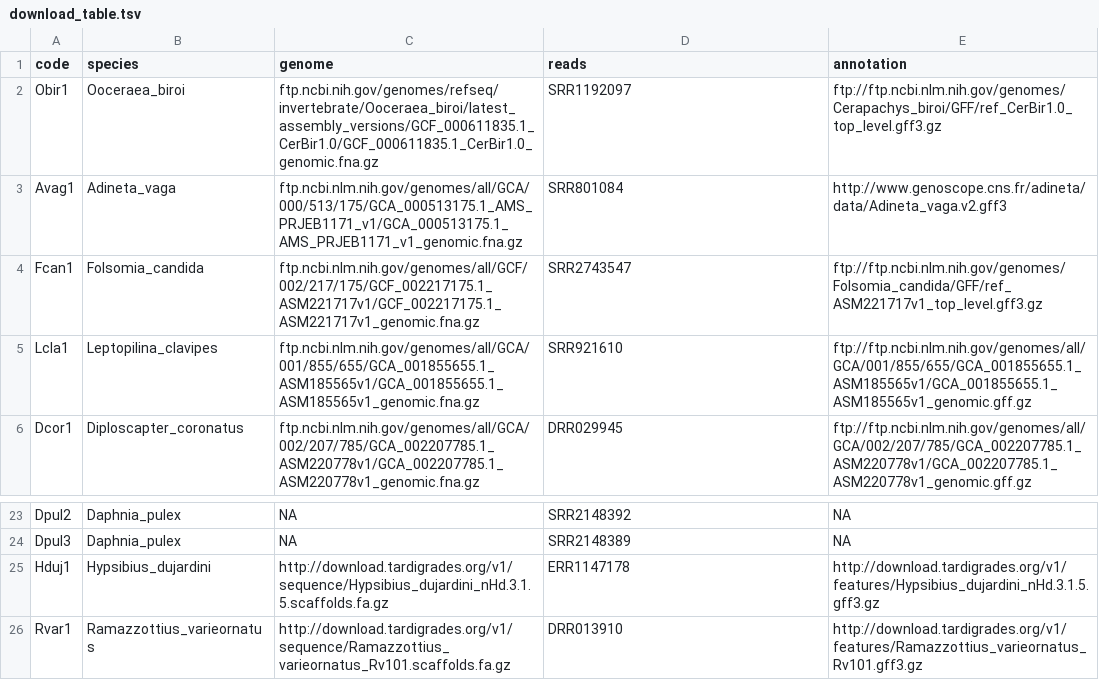
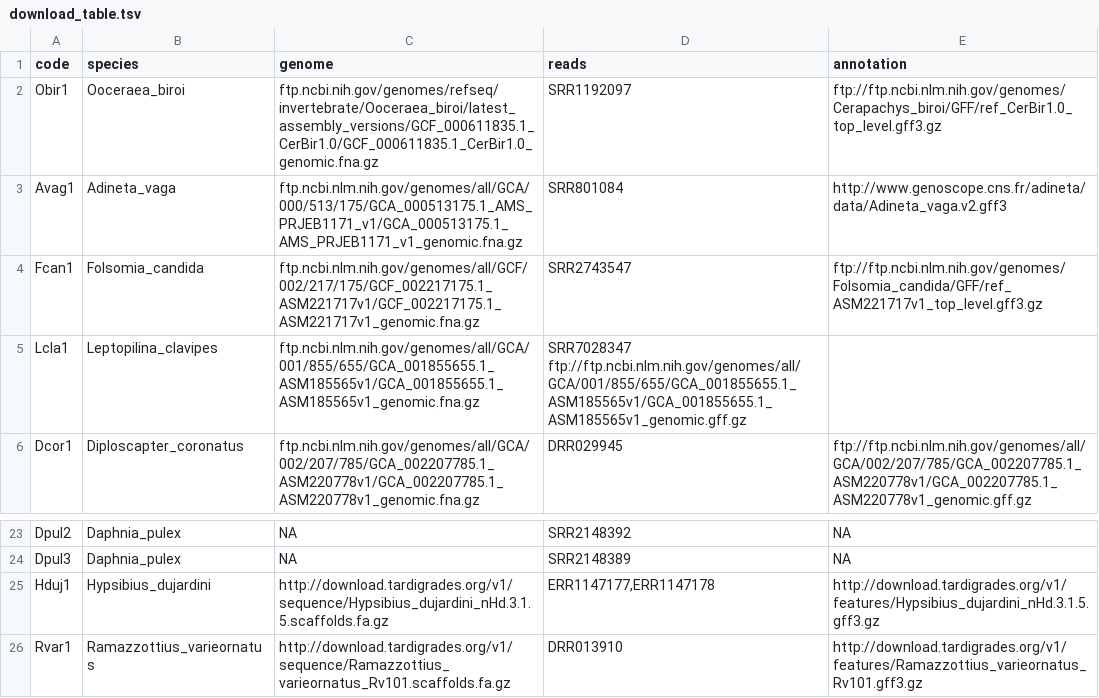
Before and after one commit to KamilSJaron/genomic-features-of-parthenogenetic-animals, a TSV file: tables/download_table.tsv, drawn as a sheet; only a part is shown, gaps mark what is left out.

Commit message:
adding more reads for Hduj1, fixing reads for Lcal from RNAseq to genome seq, addresing some issues in #10

```diff
--- a/tables/download_table.tsv
+++ b/tables/download_table.tsv
@@ -4,3 +4,3 @@ Avag1	Adineta_vaga	ftp.ncbi.nlm.nih.gov/genomes/all/GCA/000/513/175/GCA_00051317
 Fcan1	Folsomia_candida	ftp.ncbi.nlm.nih.gov/genomes/all/GCF/002/217/175/GCF_002217175.1_ASM221717v1/GCF_002217175.1_ASM221717v1_genomic.fna.gz	SRR2743547	ftp://ftp.ncbi.nlm.nih.gov/genomes/Folsomia_candida/GFF/ref_ASM221717v1_top_level.gff3.gz
-Lcla1	Leptopilina_clavipes	ftp.ncbi.nlm.nih.gov/genomes/all/GCA/001/855/655/GCA_001855655.1_ASM185565v1/GCA_001855655.1_ASM185565v1_genomic.fna.gz	SRR921610	ftp://ftp.ncbi.nlm.nih.gov/genomes/all/GCA/001/855/655/GCA_001855655.1_ASM185565v1/GCA_001855655.1_ASM185565v1_genomic.gff.gz
+Lcla1	Leptopilina_clavipes	ftp.ncbi.nlm.nih.gov/genomes/all/GCA/001/855/655/GCA_001855655.1_ASM185565v1/GCA_001855655.1_ASM185565v1_genomic.fna.gz	SRR7028347 ftp://ftp.ncbi.nlm.nih.gov/genomes/all/GCA/001/855/655/GCA_001855655.1_ASM185565v1/GCA_001855655.1_ASM185565v1_genomic.gff.gz
 Dcor1	Diploscapter_coronatus	ftp.ncbi.nlm.nih.gov/genomes/all/GCA/002/207/785/GCA_002207785.1_ASM220778v1/GCA_002207785.1_ASM220778v1_genomic.fna.gz	DRR029945	ftp://ftp.ncbi.nlm.nih.gov/genomes/all/GCA/002/207/785/GCA_002207785.1_ASM220778v1/GCA_002207785.1_ASM220778v1_genomic.gff.gz
@@ -24,3 +24,3 @@ Dpul2	Daphnia_pulex	NA	SRR2148392	NA
 Dpul3	Daphnia_pulex	NA	SRR2148389	NA
-Hduj1	Hypsibius_dujardini	http://download.tardigrades.org/v1/sequence/Hypsibius_dujardini_nHd.3.1.5.scaffolds.fa.gz	ERR1147178	http://download.tardigrades.org/v1/features/Hypsibius_dujardini_nHd.3.1.5.gff3.gz
+Hduj1	Hypsibius_dujardini	http://download.tardigrades.org/v1/sequence/Hypsibius_dujardini_nHd.3.1.5.scaffolds.fa.gz	ERR1147177,ERR1147178	http://download.tardigrades.org/v1/features/Hypsibius_dujardini_nHd.3.1.5.gff3.gz
 Rvar1	Ramazzottius_varieornatus	http://download.tardigrades.org/v1/sequence/Ramazzottius_varieornatus_Rv101.scaffolds.fa.gz	DRR013910	http://download.tardigrades.org/v1/features/Ramazzottius_varieornatus_Rv101.gff3.gz
```
